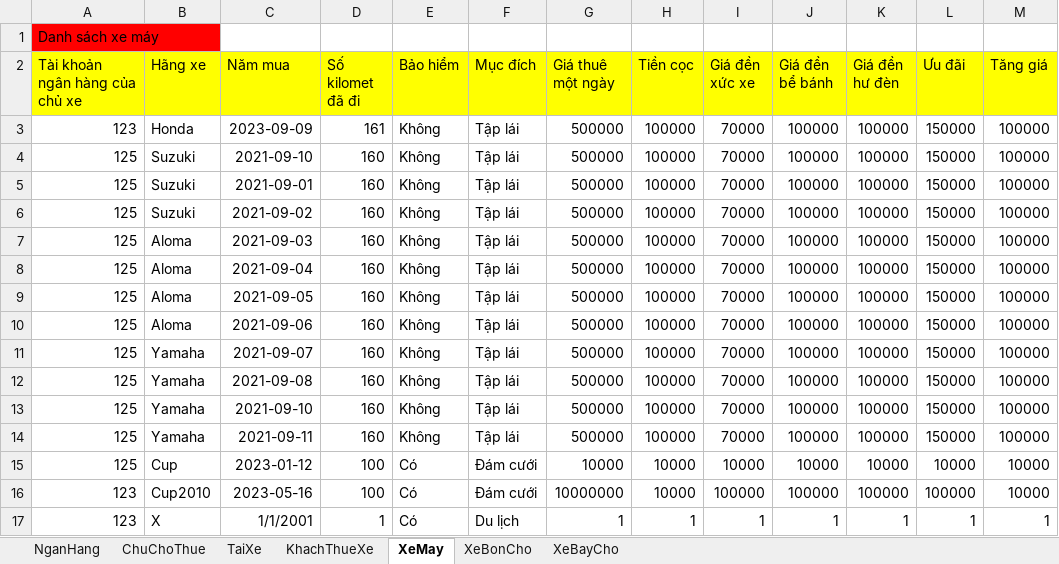
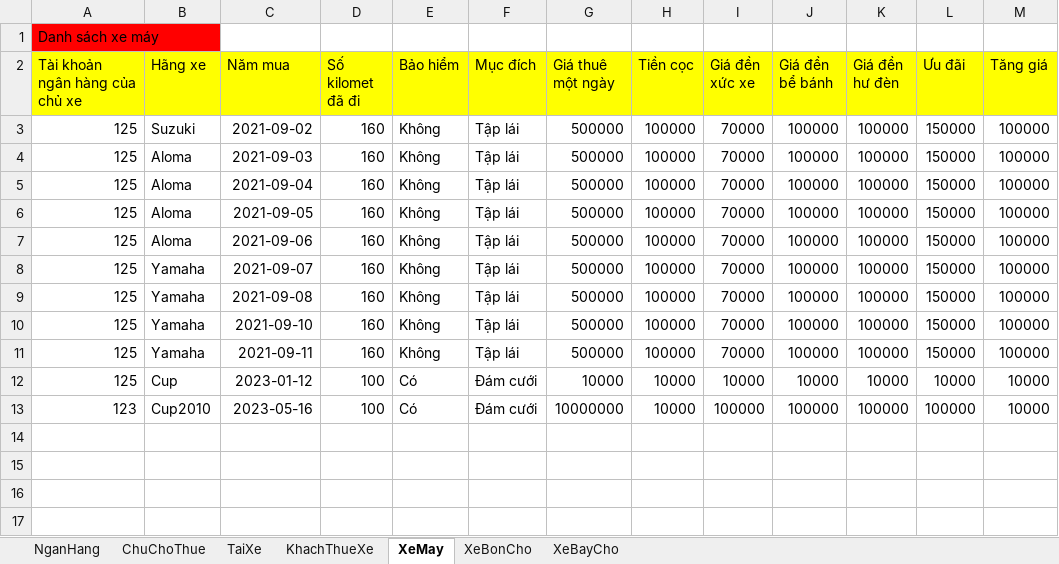
Before and after one commit to hoan47/TeamExcrice, an Excel workbook: DoAnCuoiKy/DoAnCuoiKy/bin/Debug/DuLieu.xlsx, sheet XeMay, drawn as a sheet; values as stored, in another font and other column widths than the file's, no borders; the diff names each change by its address in the sheet, - before the commit and + after, or states it on an @@ line.

```diff
--- a/DoAnCuoiKy/DoAnCuoiKy/bin/Debug/DuLieu.xlsx (sheet XeMay)
+++ b/DoAnCuoiKy/DoAnCuoiKy/bin/Debug/DuLieu.xlsx (sheet XeMay)
-row 3: 123 | Honda | 2023-09-09 | 161 | Không | Tập lái | 500000 | 100000 | 70000 | 100000 | 100000 | 150000 | 100000
-row 4: 125 | Suzuki | 2021-09-10 | 160 | Không | Tập lái | 500000 | 100000 | 70000 | 100000 | 100000 | 150000 | 100000
-row 5: 125 | Suzuki | 2021-09-01 | 160 | Không | Tập lái | 500000 | 100000 | 70000 | 100000 | 100000 | 150000 | 100000
-row 17: 123 | X | 1/1/2001 | 1 | Có | Du lịch | 1 | 1 | 1 | 1 | 1 | 1 | 1
```
Also changed, not shown: 18 other files.
